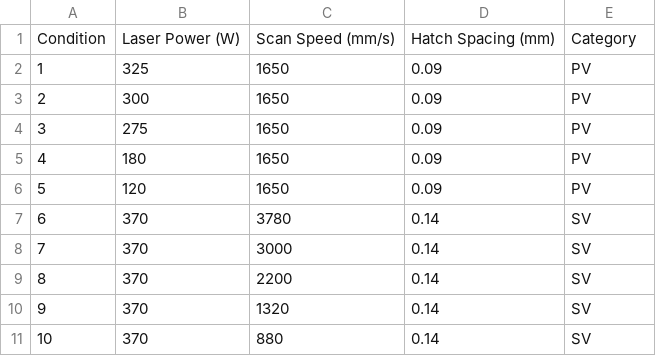
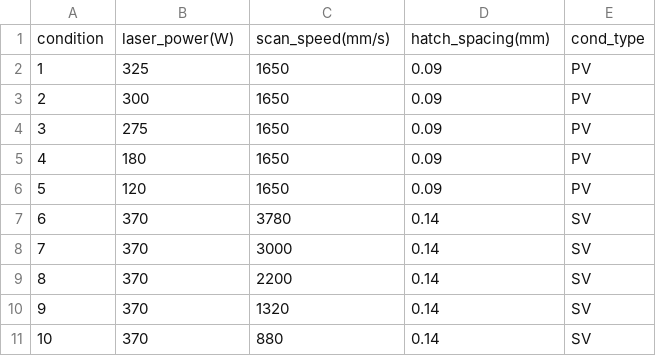
Before and after one commit to milesin3d/IncreaseAMYield, a CSV file: data/raw/pp/print_parameters.csv, drawn as a sheet.

Commit message:
changed column labels

```diff
--- a/data/raw/pp/print_parameters.csv
+++ b/data/raw/pp/print_parameters.csv
@@ -1,2 +1,2 @@
-Condition,Laser Power (W),Scan Speed (mm/s),Hatch Spacing (mm),Category
+condition,laser_power(W),scan_speed(mm/s),hatch_spacing(mm),cond_type
 1,325,1650,0.09,PV
```
